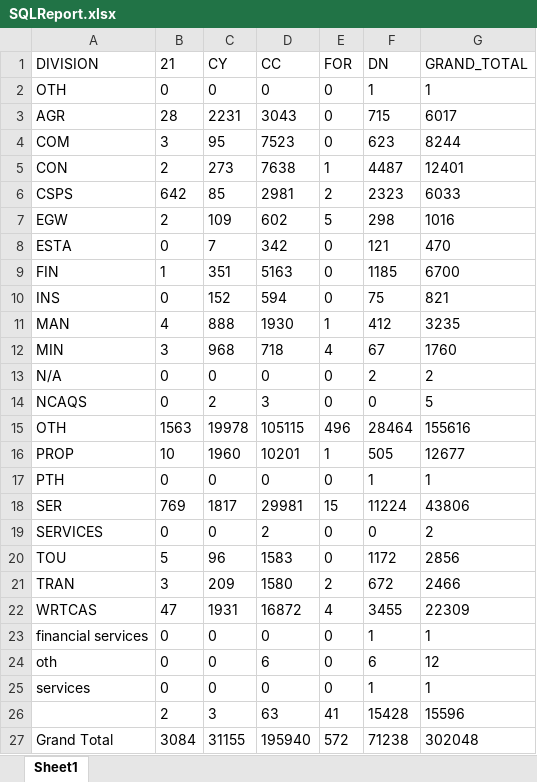
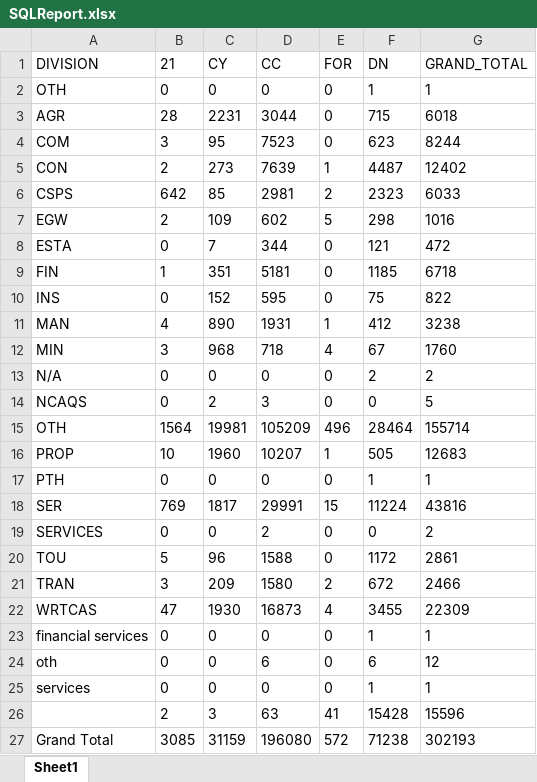
Before and after one commit to Vaughan7/SQL-to-Excel, an Excel workbook: ExcelExport/Reports/SQLReport.xlsx, sheet Sheet1, drawn as a sheet; values as stored, in another font and other column widths than the file's, no borders; the diff names each change by its address in the sheet, - before the commit and + after, or states it on an @@ line.

```diff
--- a/ExcelExport/Reports/SQLReport.xlsx (sheet Sheet1)
+++ b/ExcelExport/Reports/SQLReport.xlsx (sheet Sheet1)
-D3 (CC): 3043
+D3 (CC): 3044
-G3 (GRAND_TOTAL): 6017
+G3 (GRAND_TOTAL): 6018
-D5 (CC): 7638
+D5 (CC): 7639
-G5 (GRAND_TOTAL): 12401
+G5 (GRAND_TOTAL): 12402
-D8 (CC): 342
+D8 (CC): 344
-G8 (GRAND_TOTAL): 470
+G8 (GRAND_TOTAL): 472
-D9 (CC): 5163
+D9 (CC): 5181
-G9 (GRAND_TOTAL): 6700
+G9 (GRAND_TOTAL): 6718
-D10 (CC): 594
+D10 (CC): 595
-G10 (GRAND_TOTAL): 821
+G10 (GRAND_TOTAL): 822
-C11 (CY): 888
+C11 (CY): 890
-D11 (CC): 1930
+D11 (CC): 1931
-G11 (GRAND_TOTAL): 3235
+G11 (GRAND_TOTAL): 3238
-B15 (21): 1563
+B15 (21): 1564
-C15 (CY): 19978
+C15 (CY): 19981
-D15 (CC): 105115
+D15 (CC): 105209
-G15 (GRAND_TOTAL): 155616
+G15 (GRAND_TOTAL): 155714
-D16 (CC): 10201
+D16 (CC): 10207
-G16 (GRAND_TOTAL): 12677
+G16 (GRAND_TOTAL): 12683
-D18 (CC): 29981
+D18 (CC): 29991
-G18 (GRAND_TOTAL): 43806
+G18 (GRAND_TOTAL): 43816
-D20 (CC): 1583
+D20 (CC): 1588
-G20 (GRAND_TOTAL): 2856
+G20 (GRAND_TOTAL): 2861
-C22 (CY): 1931
+C22 (CY): 1930
-D22 (CC): 16872
+D22 (CC): 16873
-B27 (21): 3084
+B27 (21): 3085
-C27 (CY): 31155
+C27 (CY): 31159
-D27 (CC): 195940
+D27 (CC): 196080
-G27 (GRAND_TOTAL): 302048
+G27 (GRAND_TOTAL): 302193
```
Also changed, not shown: 30 other files.
